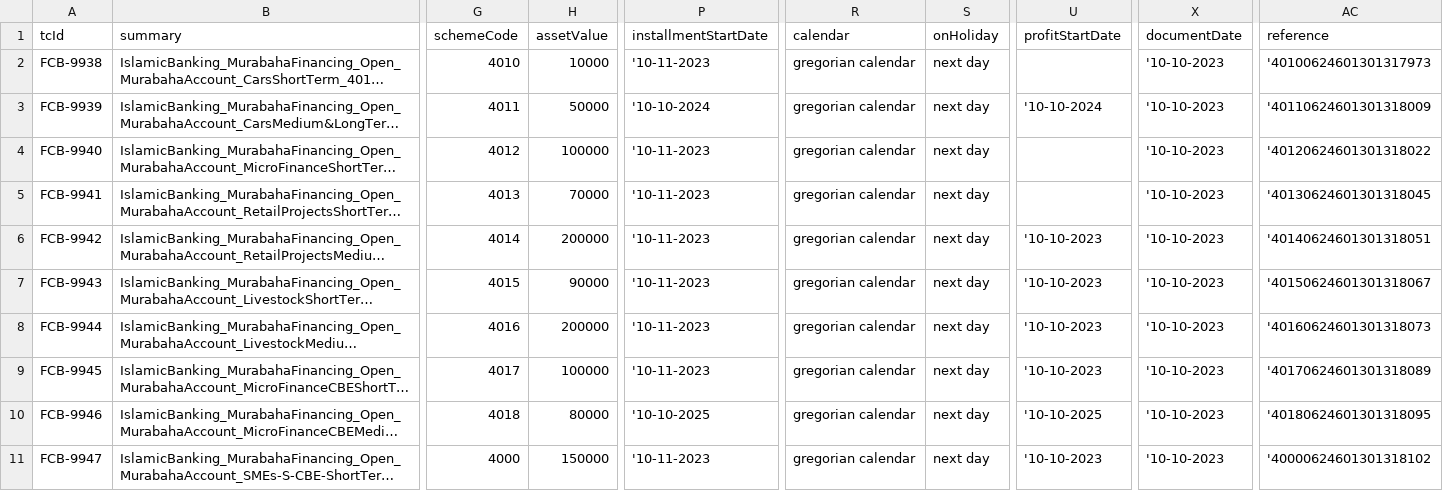
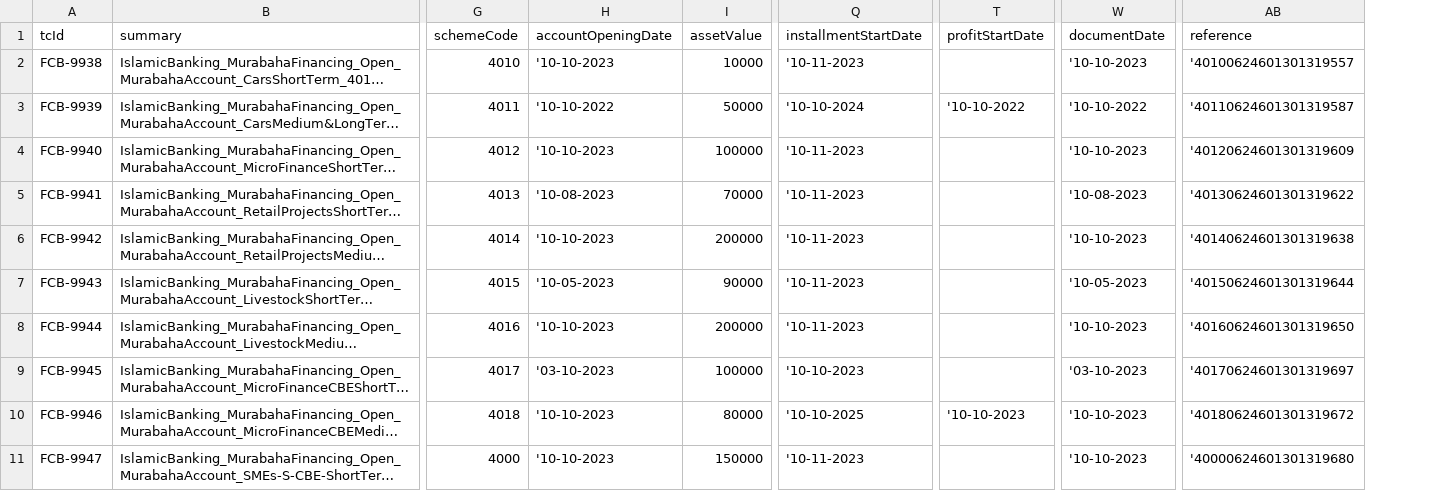
Before and after one commit to tarekelwasseif98/ABE_Selenium, a CSV file: Training/csvFiles/ABEOpenMurabahaAccountMurabahaFinancing.csv, drawn as a sheet; only a part is shown, gaps mark what is left out; long unchanged cells end in …; removed rows and columns are numbered as before the commit, all else as after; the diff names each change by its address in the sheet, - before the commit and + after, or states it on an @@ line.

```diff
--- a/Training/csvFiles/ABEOpenMurabahaAccountMurabahaFinancing.csv
+++ b/Training/csvFiles/ABEOpenMurabahaAccountMurabahaFinancing.csv
+column H (accountOpeningDate), rows 2-11: '10-10-2023 | '10-10-2022 | '10-10-2023 | '10-08-2023 | '10-10-2023 | '10-05-2023 | '10-10-2023 | '03-10-2023 | '10-10-2023 | '10-10-2023
-column R (calendar), rows 2-11: all gregorian calendar
-column S (onHoliday), rows 2-11: all next day
-AB2 (reference): '40100624601301317973
+AB2 (reference): '40100624601301319557
-T3 (profitStartDate): '10-10-2024
+T3 (profitStartDate): '10-10-2022
-W3 (documentDate): '10-10-2023
+W3 (documentDate): '10-10-2022
-AB3 (reference): '40110624601301318009
+AB3 (reference): '40110624601301319587
-AB4 (reference): '40120624601301318022
+AB4 (reference): '40120624601301319609
-W5 (documentDate): '10-10-2023
+W5 (documentDate): '10-08-2023
-AB5 (reference): '40130624601301318045
+AB5 (reference): '40130624601301319622
-T6:T9 (profitStartDate): '10-10-2023
+T6:T9 (profitStartDate): (empty)
-AB6 (reference): '40140624601301318051
+AB6 (reference): '40140624601301319638
-W7 (documentDate): '10-10-2023
+W7 (documentDate): '10-05-2023
-AB7 (reference): '40150624601301318067
+AB7 (reference): '40150624601301319644
-AB8 (reference): '40160624601301318073
+AB8 (reference): '40160624601301319650
-Q9 (installmentStartDate): '10-11-2023
+Q9 (installmentStartDate): '10-10-2023
-W9 (documentDate): '10-10-2023
+W9 (documentDate): '03-10-2023
-AB9 (reference): '40170624601301318089
+AB9 (reference): '40170624601301319697
-T10 (profitStartDate): '10-10-2025
+T10 (profitStartDate): '10-10-2023
-AB10 (reference): '40180624601301318095
+AB10 (reference): '40180624601301319672
-T11 (profitStartDate): '10-10-2023
+T11 (profitStartDate): (empty)
-AB11 (reference): '40000624601301318102
+AB11 (reference): '40000624601301319680
```
Also changed, not shown: Training/csvFiles/ABECloseCasaAccountMudarabah.csv, Training/csvFiles/ABECloseTUA.csv, 32 other files.
